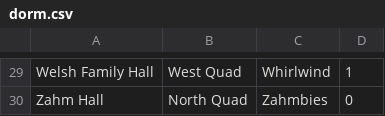
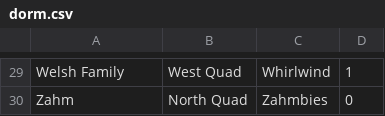
Before and after one commit to sophjohnson/dating-app-backend, a CSV file: database/csv/dorm.csv, drawn as a sheet; only a part is shown, gaps mark what is left out; the diff covers the shown part only.

```diff
--- a/database/csv/dorm.csv
+++ b/database/csv/dorm.csv
@@ -29,2 +29,2 @@
-"Welsh Family Hall","West Quad","Whirlwind",1
-"Zahm Hall","North Quad","Zahmbies",0
+"Welsh Family","West Quad","Whirlwind",1
+"Zahm","North Quad","Zahmbies",0
```
Also changed, not shown: 28 edited cells elsewhere in this file, 19 other files.
